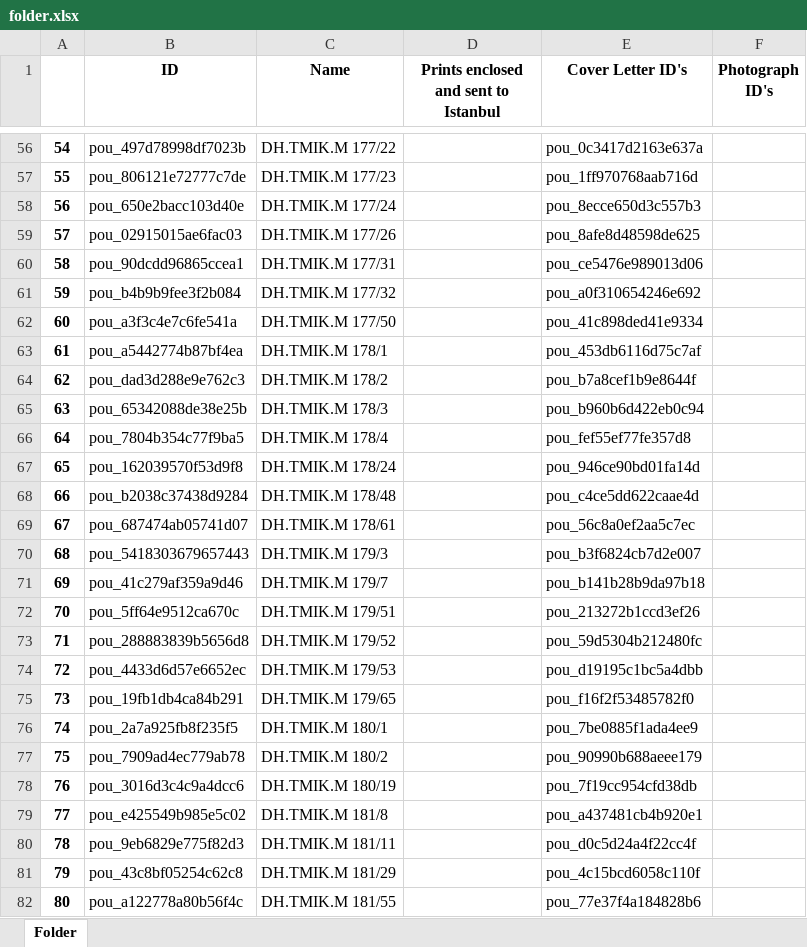
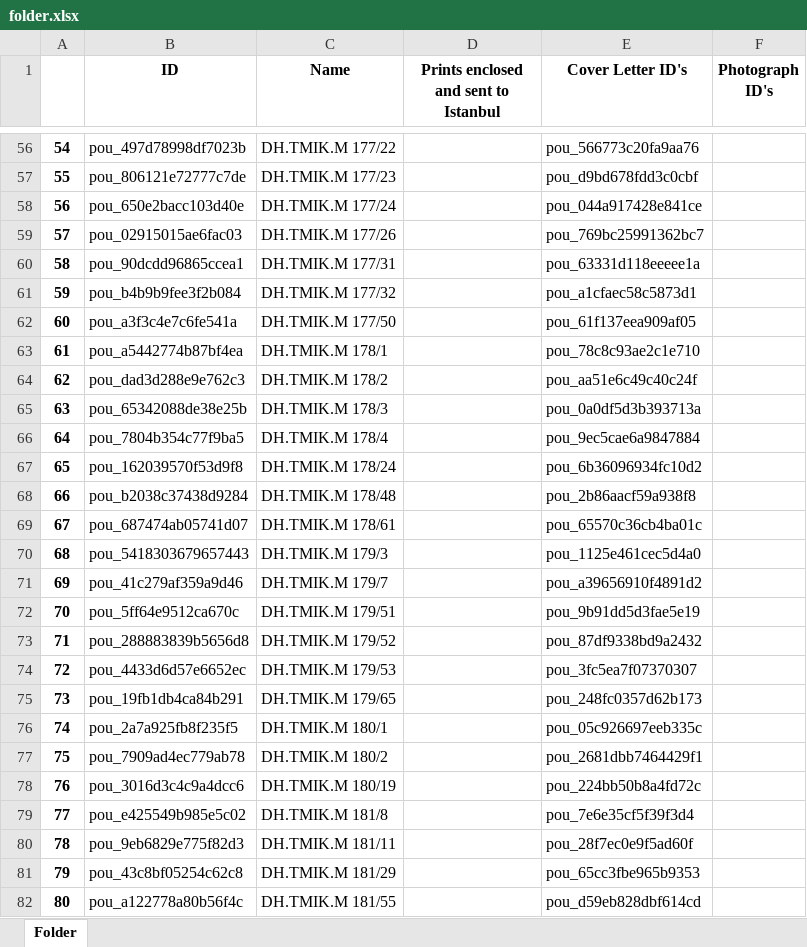
Before and after one commit to dhlab-basel/0827-pou-scripts, an Excel workbook: 04_output_data/folder.xlsx, sheet Folder, drawn as a sheet; only a part is shown, gaps mark what is left out; values as stored, in another font and other column widths than the file's, no borders; the diff covers the shown part only; the diff names each change by its address in the sheet, - before the commit and + after, or states it on an @@ line.

```diff
--- a/04_output_data/folder.xlsx (sheet Folder)
+++ b/04_output_data/folder.xlsx (sheet Folder)
-E56 (Cover Letter ID's): pou_0c3417d2163e637a
+E56 (Cover Letter ID's): pou_566773c20fa9aa76
-E57 (Cover Letter ID's): pou_1ff970768aab716d
+E57 (Cover Letter ID's): pou_d9bd678fdd3c0cbf
-E58 (Cover Letter ID's): pou_8ecce650d3c557b3
+E58 (Cover Letter ID's): pou_044a917428e841ce
-E59 (Cover Letter ID's): pou_8afe8d48598de625
+E59 (Cover Letter ID's): pou_769bc25991362bc7
-E60 (Cover Letter ID's): pou_ce5476e989013d06
+E60 (Cover Letter ID's): pou_63331d118eeeee1a
-E61 (Cover Letter ID's): pou_a0f310654246e692
+E61 (Cover Letter ID's): pou_a1cfaec58c5873d1
-E62 (Cover Letter ID's): pou_41c898ded41e9334
+E62 (Cover Letter ID's): pou_61f137eea909af05
-E63 (Cover Letter ID's): pou_453db6116d75c7af
+E63 (Cover Letter ID's): pou_78c8c93ae2c1e710
-E64 (Cover Letter ID's): pou_b7a8cef1b9e8644f
+E64 (Cover Letter ID's): pou_aa51e6c49c40c24f
-E65 (Cover Letter ID's): pou_b960b6d422eb0c94
+E65 (Cover Letter ID's): pou_0a0df5d3b393713a
-E66 (Cover Letter ID's): pou_fef55ef77fe357d8
+E66 (Cover Letter ID's): pou_9ec5cae6a9847884
-E67 (Cover Letter ID's): pou_946ce90bd01fa14d
+E67 (Cover Letter ID's): pou_6b36096934fc10d2
-E68 (Cover Letter ID's): pou_c4ce5dd622caae4d
+E68 (Cover Letter ID's): pou_2b86aacf59a938f8
-E69 (Cover Letter ID's): pou_56c8a0ef2aa5c7ec
+E69 (Cover Letter ID's): pou_65570c36cb4ba01c
-E70 (Cover Letter ID's): pou_b3f6824cb7d2e007
+E70 (Cover Letter ID's): pou_1125e461cec5d4a0
-E71 (Cover Letter ID's): pou_b141b28b9da97b18
+E71 (Cover Letter ID's): pou_a39656910f4891d2
-E72 (Cover Letter ID's): pou_213272b1ccd3ef26
+E72 (Cover Letter ID's): pou_9b91dd5d3fae5e19
-E73 (Cover Letter ID's): pou_59d5304b212480fc
+E73 (Cover Letter ID's): pou_87df9338bd9a2432
-E74 (Cover Letter ID's): pou_d19195c1bc5a4dbb
+E74 (Cover Letter ID's): pou_3fc5ea7f07370307
-E75 (Cover Letter ID's): pou_f16f2f53485782f0
+E75 (Cover Letter ID's): pou_248fc0357d62b173
-E76 (Cover Letter ID's): pou_7be0885f1ada4ee9
+E76 (Cover Letter ID's): pou_05c926697eeb335c
-E77 (Cover Letter ID's): pou_90990b688aeee179
+E77 (Cover Letter ID's): pou_2681dbb7464429f1
-E78 (Cover Letter ID's): pou_7f19cc954cfd38db
+E78 (Cover Letter ID's): pou_224bb50b8a4fd72c
-E79 (Cover Letter ID's): pou_a437481cb4b920e1
+E79 (Cover Letter ID's): pou_7e6e35cf5f39f3d4
-E80 (Cover Letter ID's): pou_d0c5d24a4f22cc4f
+E80 (Cover Letter ID's): pou_28f7ec0e9f5ad60f
-E81 (Cover Letter ID's): pou_4c15bcd6058c110f
+E81 (Cover Letter ID's): pou_65cc3fbe965b9353
-E82 (Cover Letter ID's): pou_77e37f4a184828b6
+E82 (Cover Letter ID's): pou_d59eb828dbf614cd
```
Also changed, not shown: 125 removed rows, 615 edited cells and row numbers in column A elsewhere in this sheet, 04_output_data/cover_letter.xlsx, 04_output_data/person.xlsx, 7 other files.
